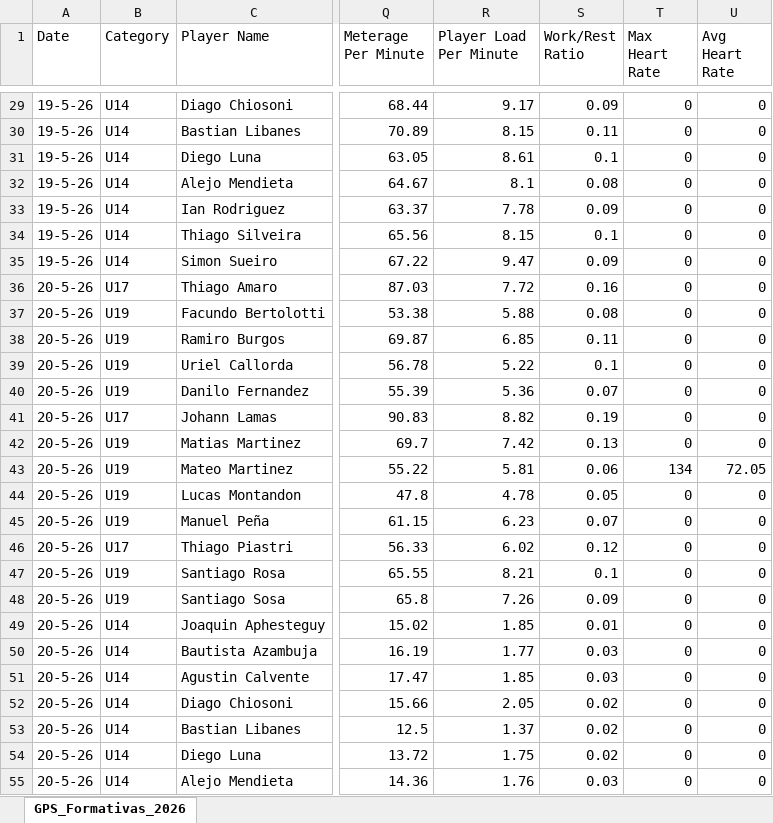
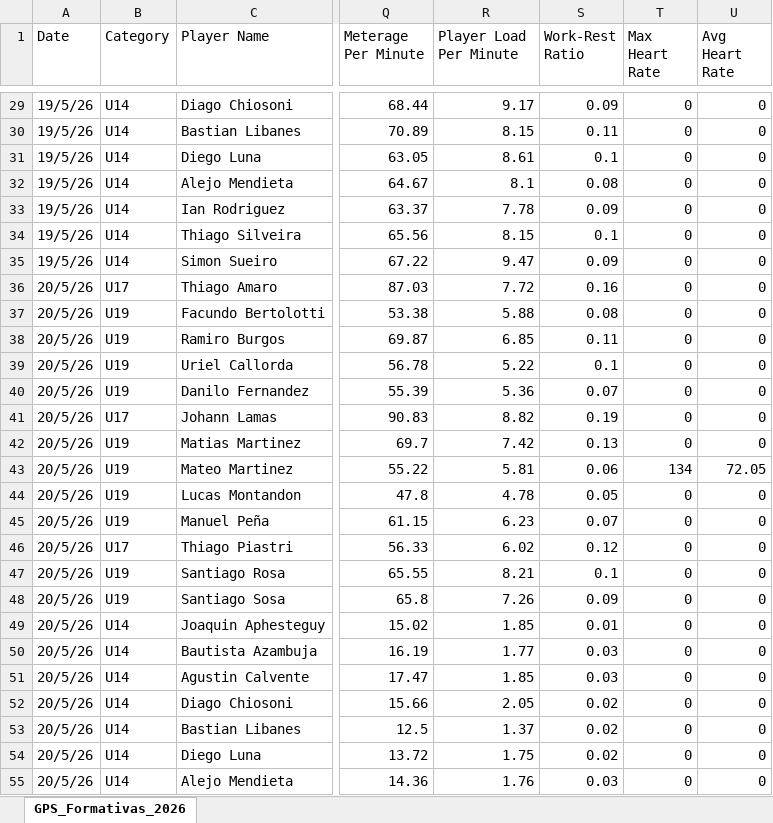
Before and after one commit to BecquerF/Danubio_formativas_gps, an Excel workbook: GPS_Formativas_2026.xlsx, sheet GPS_Formativas_2026, drawn as a sheet; only a part is shown, gaps mark what is left out; values as stored, in another font and other column widths than the file's, no borders; the diff covers the shown part only; the diff names each change by its address in the sheet, - before the commit and + after, or states it on an @@ line.

```diff
--- a/GPS_Formativas_2026.xlsx (sheet GPS_Formativas_2026)
+++ b/GPS_Formativas_2026.xlsx (sheet GPS_Formativas_2026)
-S1: Work/Rest Ratio
+S1: Work-Rest Ratio
-A29:A35 (Date): 19-5-26
+A29:A35 (Date): 19/5/26
-A36:A55 (Date): 20-5-26
+A36:A55 (Date): 20/5/26
```
Also changed, not shown: 237 edited cells elsewhere in this sheet, 1 other file.
